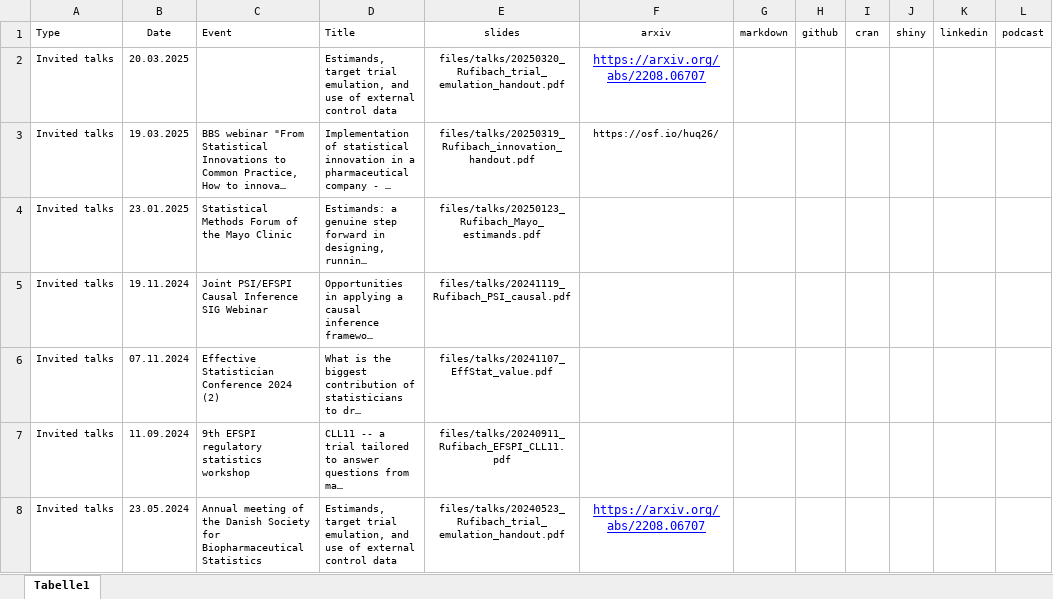
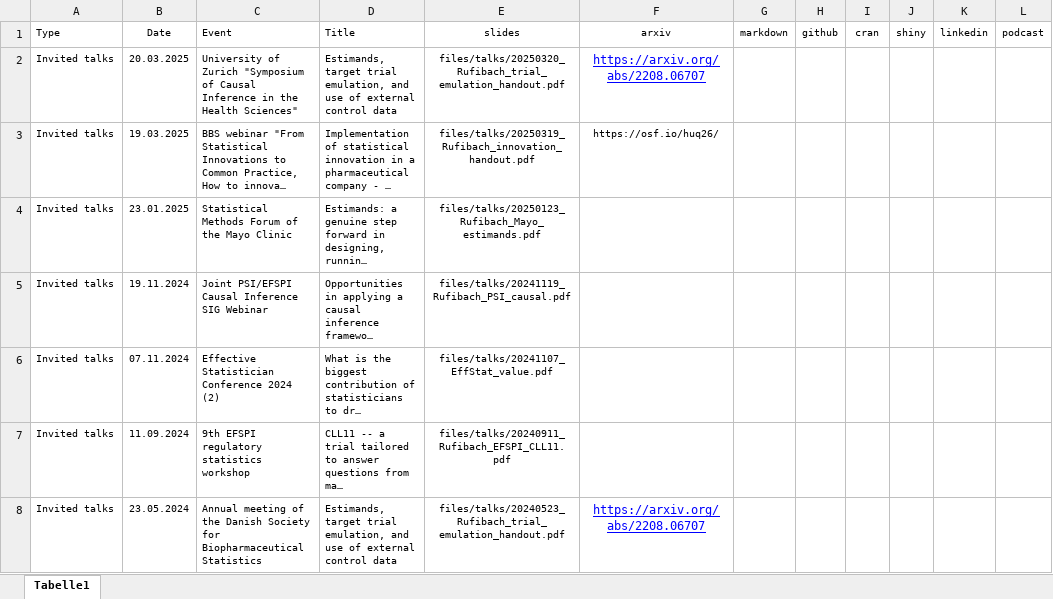
Before and after one commit to numbersman77/kasparrufibach, an Excel workbook: data/talks.xlsx, sheet Tabelle1, drawn as a sheet; only a part is shown; long unchanged cells end in …; values as stored, in another font and other column widths than the file's, no borders; the diff names each change by its address in the sheet, - before the commit and + after, or states it on an @@ line.

```diff
--- a/data/talks.xlsx (sheet Tabelle1)
+++ b/data/talks.xlsx (sheet Tabelle1)
-C2 (Event): (empty)
+C2 (Event): University of Zurich "Symposium of Causal Inference in the Health Sciences"
```
Also changed, not shown: 2 other files.
